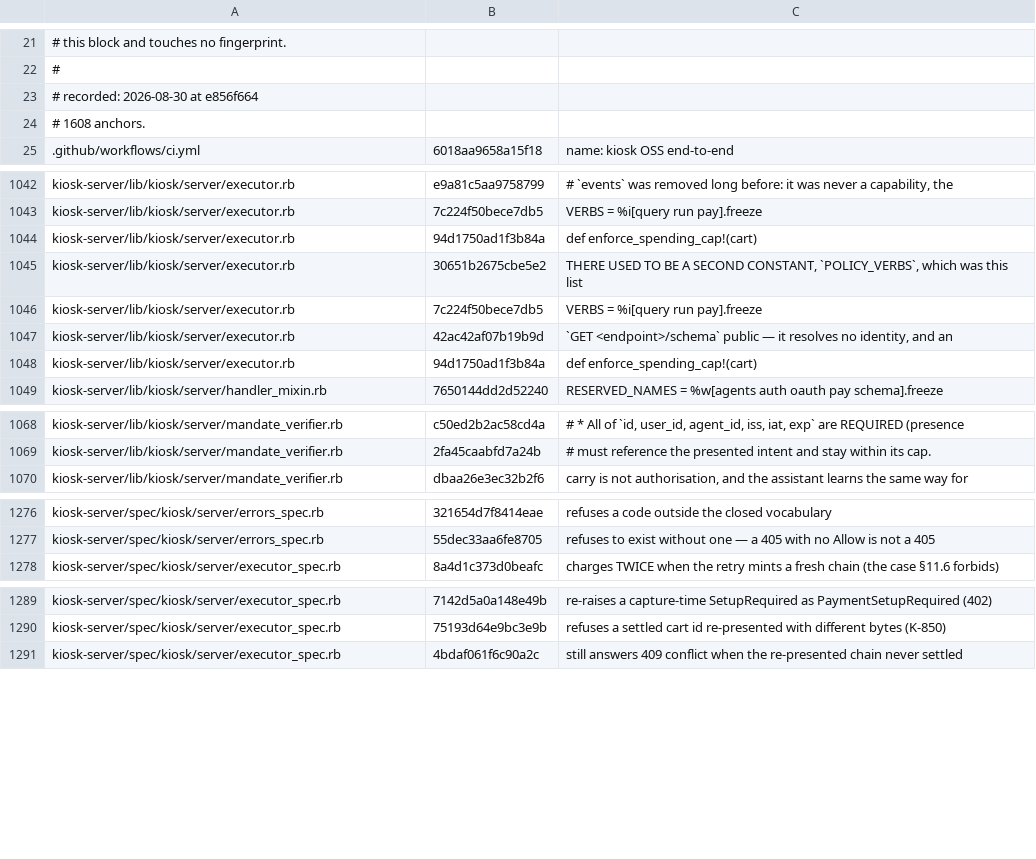
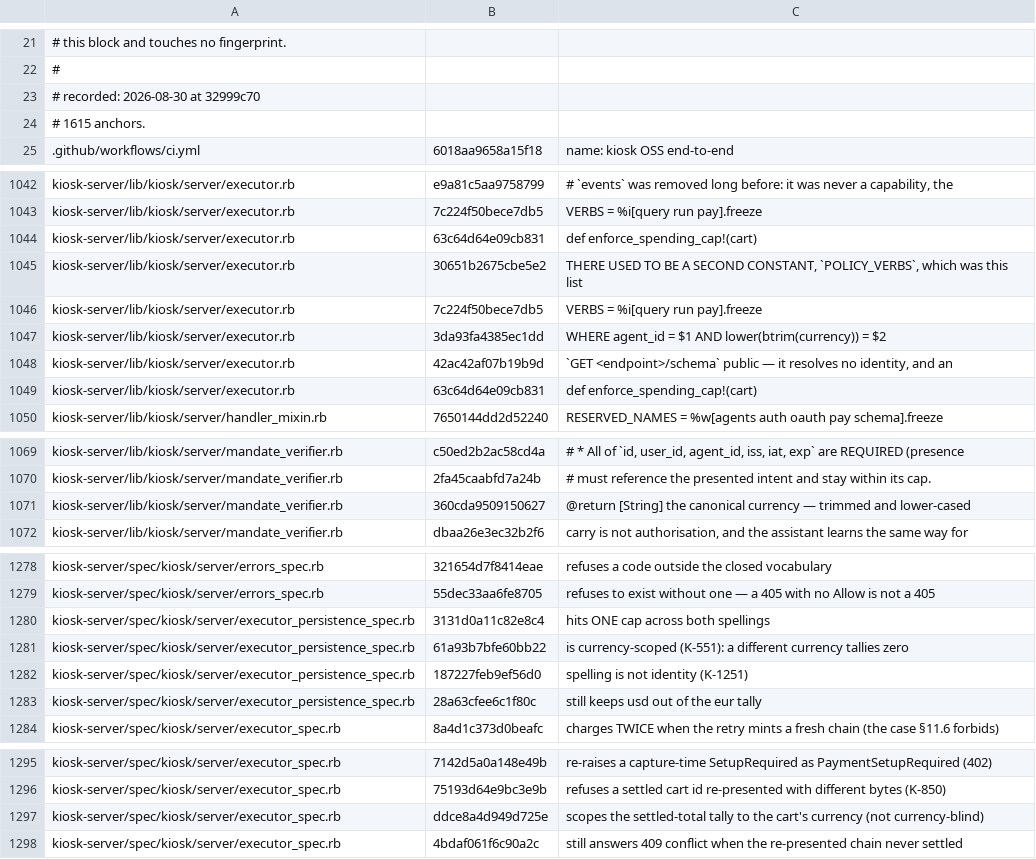
Before and after one commit to kiosk-hq/kiosk, a TSV file: spec/conformance-drift-baseline.tsv, drawn as a sheet; only a part is shown, gaps mark what is left out; the diff covers the shown part only.

```diff
--- a/spec/conformance-drift-baseline.tsv
+++ b/spec/conformance-drift-baseline.tsv
@@ -22,4 +22,4 @@
 #
-# recorded: 2026-08-30 at e856f664
-# 1608 anchors.
+# recorded: 2026-08-30 at 32999c70
+# 1615 anchors.
 .github/workflows/ci.yml	6018aa9658a15f18	name: kiosk OSS end-to-end
@@ -1043,7 +1043,8 @@ kiosk-server/lib/kiosk/server/executor.rb	e9a81c5aa9758799	      # `events` was
 kiosk-server/lib/kiosk/server/executor.rb	7c224f50bece7db5	      VERBS = %i[query run pay].freeze
-kiosk-server/lib/kiosk/server/executor.rb	94d1750ad1f3b84a	      def enforce_spending_cap!(cart)
+kiosk-server/lib/kiosk/server/executor.rb	63c64d64e09cb831	      def enforce_spending_cap!(cart)
 kiosk-server/lib/kiosk/server/executor.rb	30651b2675cbe5e2	THERE USED TO BE A SECOND CONSTANT, `POLICY_VERBS`, which was this list
 kiosk-server/lib/kiosk/server/executor.rb	7c224f50bece7db5	VERBS = %i[query run pay].freeze
+kiosk-server/lib/kiosk/server/executor.rb	3da93fa4385ec1dd	WHERE agent_id = $1 AND lower(btrim(currency)) = $2
 kiosk-server/lib/kiosk/server/executor.rb	42ac42af07b19b9d	`GET <endpoint>/schema` public — it resolves no identity, and an
-kiosk-server/lib/kiosk/server/executor.rb	94d1750ad1f3b84a	def enforce_spending_cap!(cart)
+kiosk-server/lib/kiosk/server/executor.rb	63c64d64e09cb831	def enforce_spending_cap!(cart)
 kiosk-server/lib/kiosk/server/handler_mixin.rb	7650144dd2d52240	RESERVED_NAMES = %w[agents auth oauth pay schema].freeze
@@ -1069,2 +1070,3 @@ kiosk-server/lib/kiosk/server/mandate_verifier.rb	c50ed2b2ac58cd4a	    #   * All
 kiosk-server/lib/kiosk/server/mandate_verifier.rb	2fa45caabfd7a24b	    # must reference the presented intent and stay within its cap.
+kiosk-server/lib/kiosk/server/mandate_verifier.rb	360cda9509150627	@return [String] the canonical currency — trimmed and lower-cased
 kiosk-server/lib/kiosk/server/mandate_verifier.rb	dbaa26e3ec32b2f6	carry is not authorisation, and the assistant learns the same way for
@@ -1277,2 +1279,6 @@ kiosk-server/spec/kiosk/server/errors_spec.rb	321654d7f8414eae	refuses a code ou
 kiosk-server/spec/kiosk/server/errors_spec.rb	55dec33aa6fe8705	refuses to exist without one — a 405 with no Allow is not a 405
+kiosk-server/spec/kiosk/server/executor_persistence_spec.rb	3131d0a11c82e8c4	hits ONE cap across both spellings
+kiosk-server/spec/kiosk/server/executor_persistence_spec.rb	61a93b7bfe60bb22	is currency-scoped (K-551): a different currency tallies zero
+kiosk-server/spec/kiosk/server/executor_persistence_spec.rb	187227feb9ef56d0	spelling is not identity (K-1251)
+kiosk-server/spec/kiosk/server/executor_persistence_spec.rb	28a63cfee6c1f80c	still keeps usd out of the eur tally
 kiosk-server/spec/kiosk/server/executor_spec.rb	8a4d1c373d0beafc	charges TWICE when the retry mints a fresh chain (the case §11.6 forbids)
@@ -1290,2 +1296,3 @@ kiosk-server/spec/kiosk/server/executor_spec.rb	7142d5a0a148e49b	re-raises a cap
 kiosk-server/spec/kiosk/server/executor_spec.rb	75193d64e9bc3e9b	refuses a settled cart id re-presented with different bytes (K-850)
+kiosk-server/spec/kiosk/server/executor_spec.rb	ddce8a4d949d725e	scopes the settled-total tally to the cart's currency (not currency-blind)
 kiosk-server/spec/kiosk/server/executor_spec.rb	4bdaf061f6c90a2c	still answers 409 conflict when the re-presented chain never settled
```
Also changed, not shown: 2 edited cells elsewhere in this file, spec/conformance-anchors.tsv, spec/public-spec-sections.tsv.
